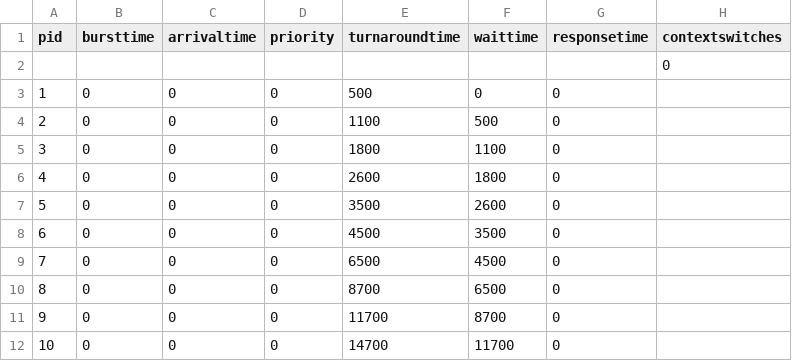
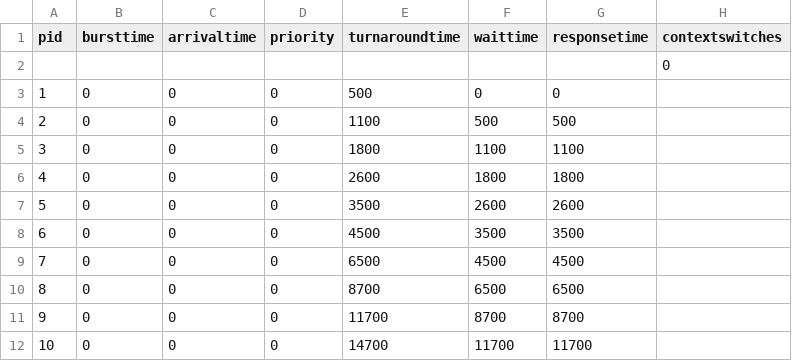
Before and after one commit to jevanse/ICT1007, a CSV file: test_related/test_results/paper_2/KFactor/30.csv, drawn as a sheet.

Commit message:
regenerated test results

```diff
--- a/test_related/test_results/paper_2/KFactor/30.csv
+++ b/test_related/test_results/paper_2/KFactor/30.csv
@@ -3,10 +3,10 @@ pid, bursttime, arrivaltime, priority, turnaroundtime, waittime, responsetime, c
 1, 0, 0, 0, 500, 0, 0
-2, 0, 0, 0, 1100, 500, 0
-3, 0, 0, 0, 1800, 1100, 0
-4, 0, 0, 0, 2600, 1800, 0
-5, 0, 0, 0, 3500, 2600, 0
-6, 0, 0, 0, 4500, 3500, 0
-7, 0, 0, 0, 6500, 4500, 0
-8, 0, 0, 0, 8700, 6500, 0
-9, 0, 0, 0, 11700, 8700, 0
-10, 0, 0, 0, 14700, 11700, 0
+2, 0, 0, 0, 1100, 500, 500
+3, 0, 0, 0, 1800, 1100, 1100
+4, 0, 0, 0, 2600, 1800, 1800
+5, 0, 0, 0, 3500, 2600, 2600
+6, 0, 0, 0, 4500, 3500, 3500
+7, 0, 0, 0, 6500, 4500, 4500
+8, 0, 0, 0, 8700, 6500, 6500
+9, 0, 0, 0, 11700, 8700, 8700
+10, 0, 0, 0, 14700, 11700, 11700
```
Also changed, not shown: test_related/test_results/paper_2/KFactor/11.csv, test_related/test_results/paper_2/KFactor/27.csv, 11 other files.
